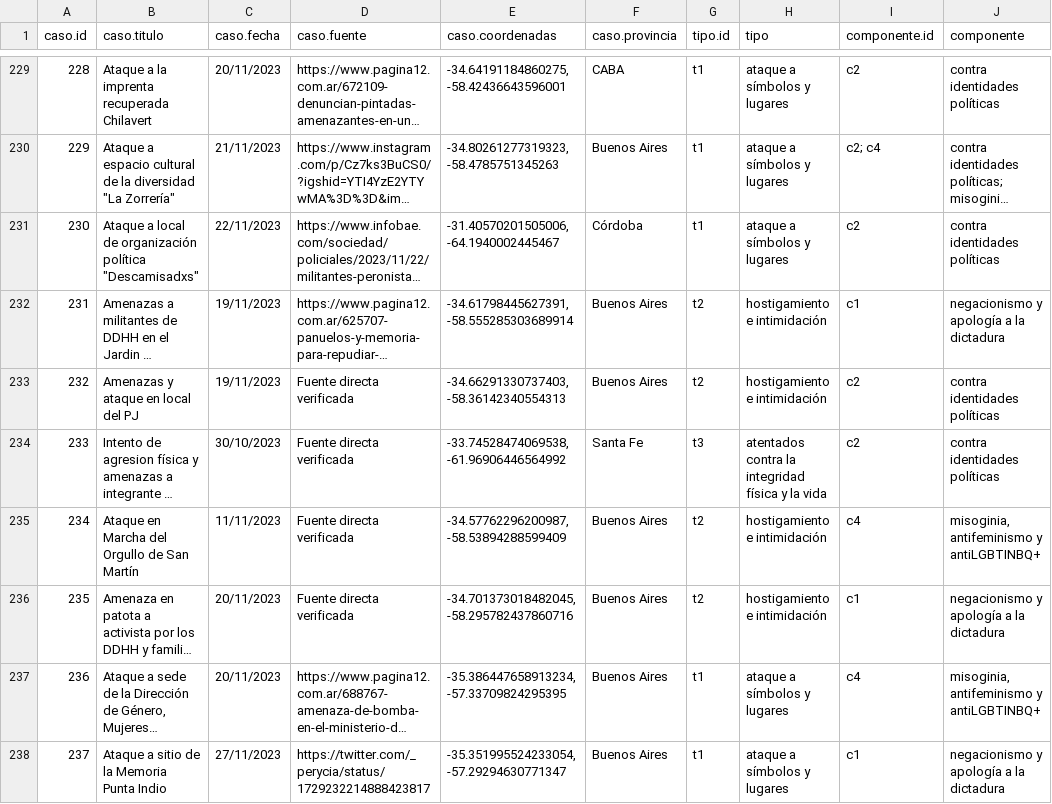
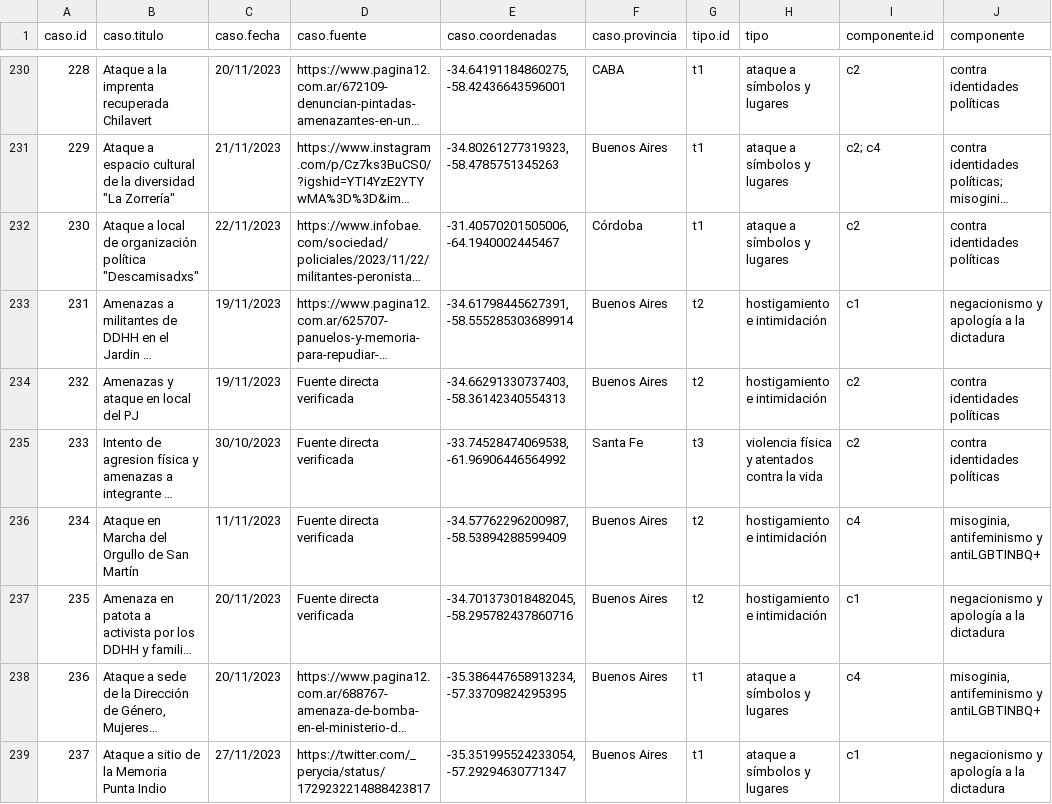
Before and after one commit to edipoarg/radar, a TSV file: services/__test__/sheet.tsv, drawn as a sheet; only a part is shown, gaps mark what is left out; long unchanged cells end in …; addresses are those after the commit; the diff covers the shown part only; the diff names each change by its address in the sheet, - before the commit and + after, or states it on an @@ line.

```diff
--- a/services/__test__/sheet.tsv
+++ b/services/__test__/sheet.tsv
-H235 (tipo): atentados contra la integridad física y la vida
+H235 (tipo): violencia física y atentados contra la vida
```
Also changed, not shown: 1 added row and 14 edited cells elsewhere in this file, 10 other files.
